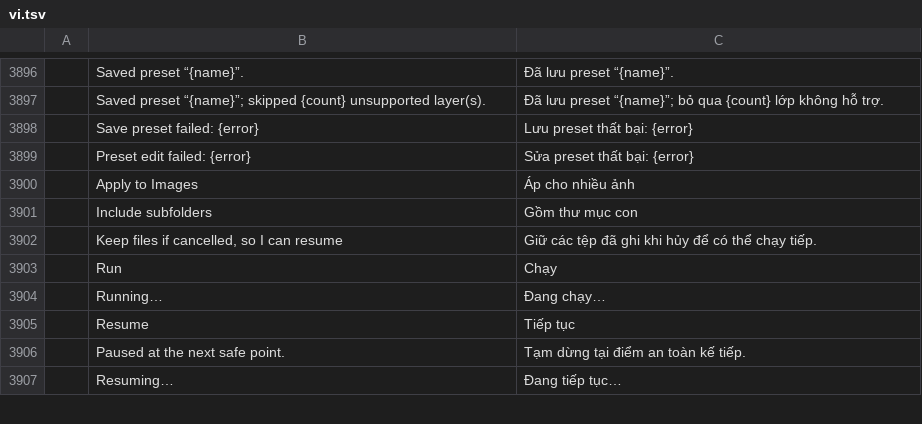
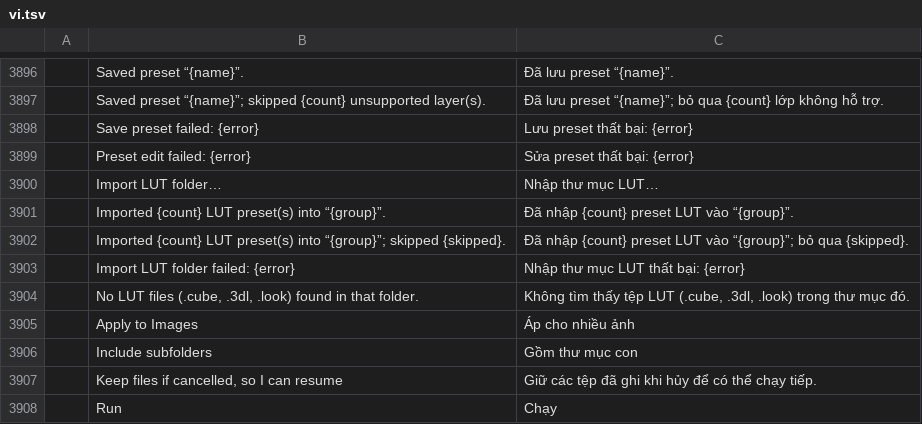
Before and after one commit to phungthien269/photocraft, a TSV file: crates/ui-egui/src/i18n/vi.tsv, drawn as a sheet; only a part is shown, gaps mark what is left out; the shorter side is filled out with more unchanged rows; the diff names each change by its address in the sheet, - before the commit and + after, or states it on an @@ line.

Commit message:
feat(color-presets): import LUT folders with embedded previews

```diff
--- a/crates/ui-egui/src/i18n/vi.tsv
+++ b/crates/ui-egui/src/i18n/vi.tsv
+row 3900:  | Import LUT folder… | Nhập thư mục LUT…
+row 3901:  | Imported {count} LUT preset(s) into “{group}”. | Đã nhập {count} preset LUT vào “{group}”.
+row 3902:  | Imported {count} LUT preset(s) into “{group}”; skipped {skipped}. | Đã nhập {count} preset LUT vào “{group}”; bỏ qua {skipped}.
+row 3903:  | Import LUT folder failed: {error} | Nhập thư mục LUT thất bại: {error}
+row 3904:  | No LUT files (.cube, .3dl, .look) found in that folder. | Không tìm thấy tệp LUT (.cube, .3dl, .look) trong thư mục đó.
```
Also changed, not shown: 3 other files.
